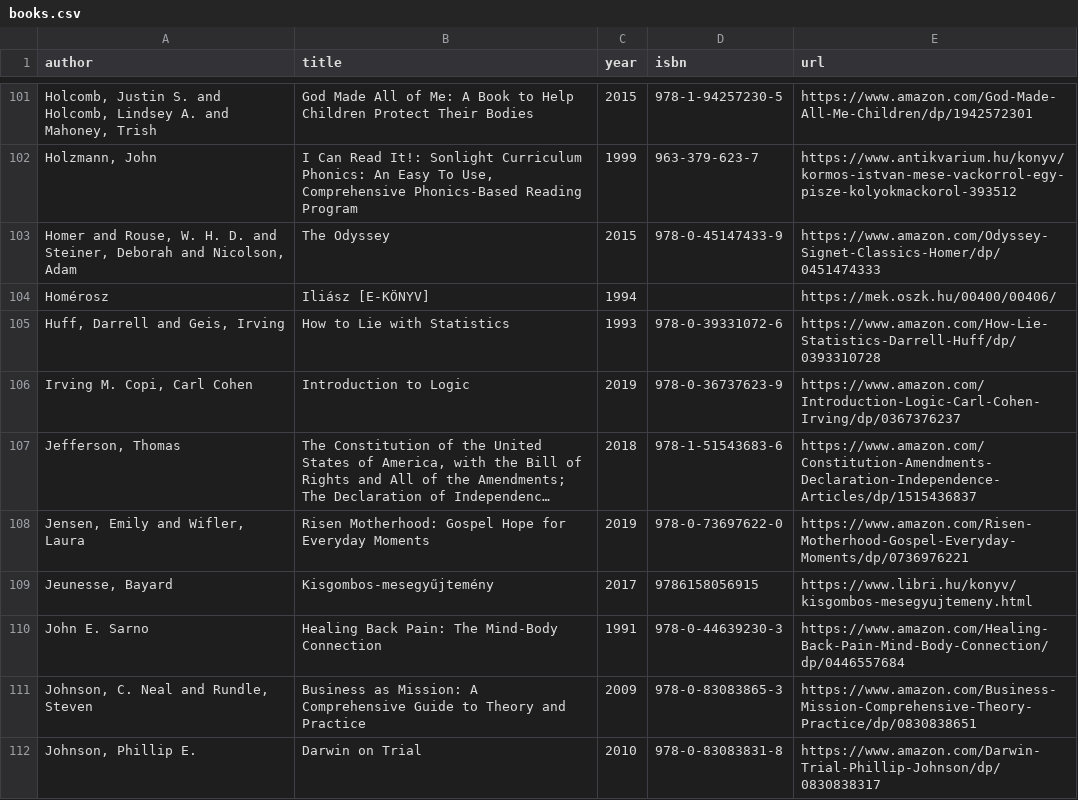
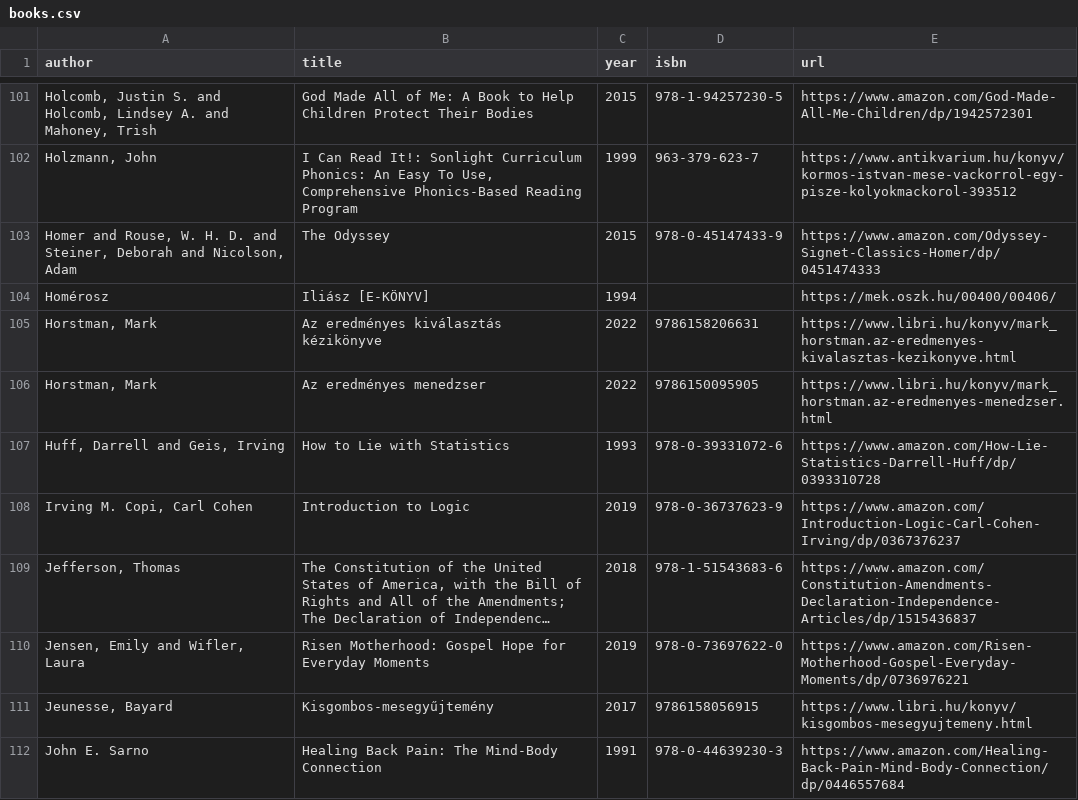
Before and after one commit to vektor8891/notes, a CSV file: _data/books.csv, drawn as a sheet; only a part is shown, gaps mark what is left out; the shorter side is filled out with more unchanged rows; long unchanged cells end in …; the diff names each change by its address in the sheet, - before the commit and + after, or states it on an @@ line.

Commit message:
update books

```diff
--- a/_data/books.csv
+++ b/_data/books.csv
+row 105: Horstman, Mark | Az eredményes kiválasztás kézikönyve | 2022 | 9786158206631 | https://www.libri.hu/konyv/mark_horstman.az-eredmenyes-kivalasztas-kezikonyve.html
+row 106: Horstman, Mark | Az eredményes menedzser | 2022 | 9786150095905 | https://www.libri.hu/konyv/mark_horstman.az-eredmenyes-menedzser.html
```
